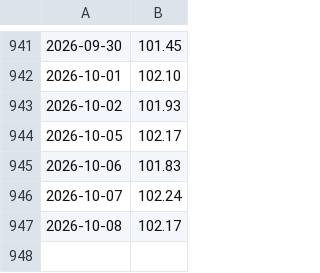
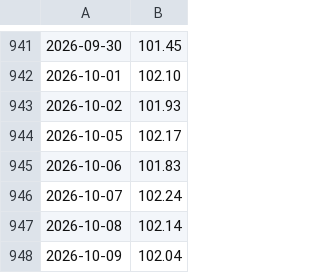
Before and after one commit to ifxquantbot/edge-data, a CSV file: data/dxy.csv, drawn as a sheet; only a part is shown, gaps mark what is left out.

```diff
--- a/data/dxy.csv
+++ b/data/dxy.csv
@@ -946,2 +946,3 @@
 2026-10-07,102.24
-2026-10-08,102.17
+2026-10-08,102.14
+2026-10-09,102.04
```
Also changed, not shown: data/btc.csv, data/gold.csv, 8 other files.
